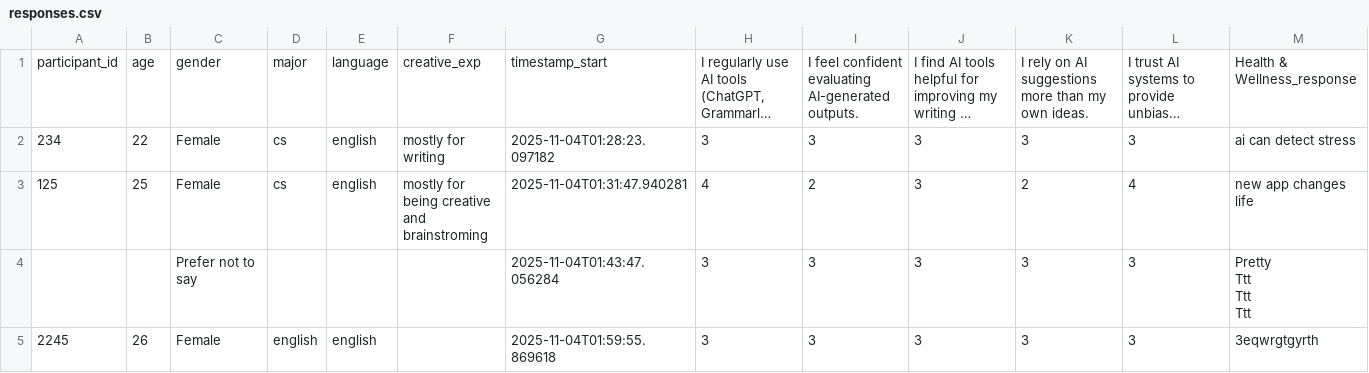
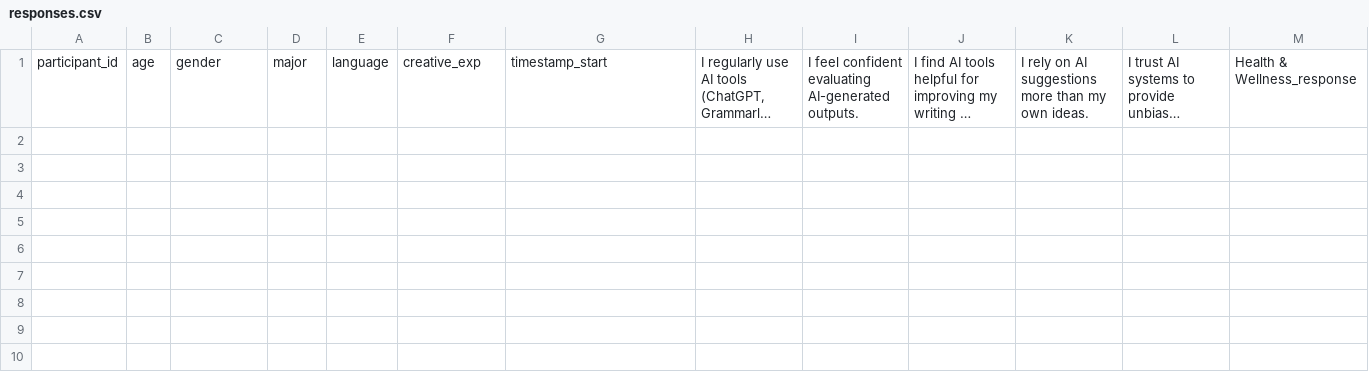
Before and after one commit to shreya222mishra/survey-app, a CSV file: responses.csv, drawn as a sheet; only a part is shown; long unchanged cells end in …; rows hold the shown columns only; ↵ is a line break in a cell; the diff names each change by its address in the sheet, - before the commit and + after, or states it on an @@ line.

Commit message:
Modify responses in responses.csv
Updated participant responses and added revised entries.

```diff
--- a/responses.csv
+++ b/responses.csv
-row 2: 234 | 22 | Female | cs | english | mostly for writing | 2025-11-04T01:28:23.097182 | 3 | 3 | 3 | 3 | 3 | ai can detect stress
-row 3: 125 | 25 | Female | cs | english | mostly for being creative and brainstroming | 2025-11-04T01:31:47.940281 | 4 | 2 | 3 | 2 | 4 | new app changes life
-row 4:  |  | Prefer not to say |  |  |  | 2025-11-04T01:43:47.056284 | 3 | 3 | 3 | 3 | 3 | Pretty ↵ Ttt ↵ Ttt ↵ Ttt
-row 5: 2245 | 26 | Female | english | english |  | 2025-11-04T01:59:55.869618 | 3 | 3 | 3 | 3 | 3 | 3eqwrgtgyrth
```
